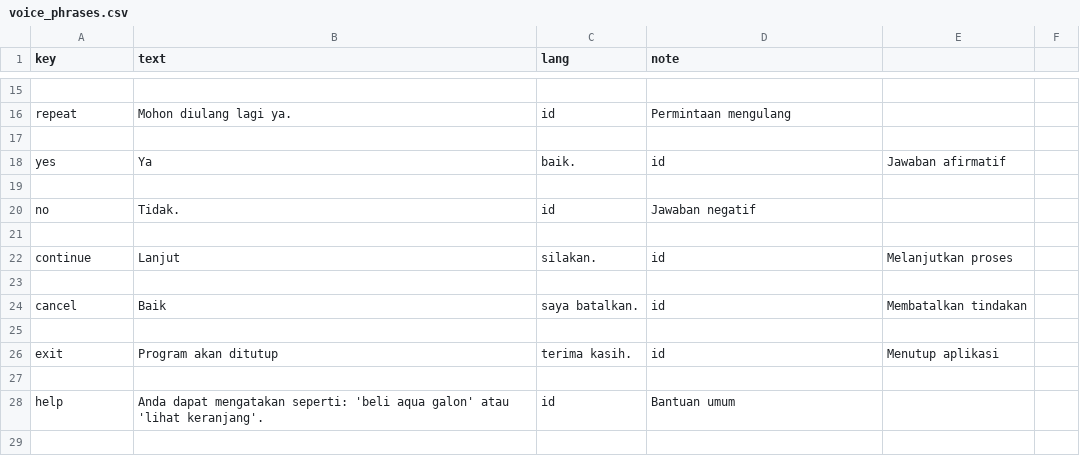
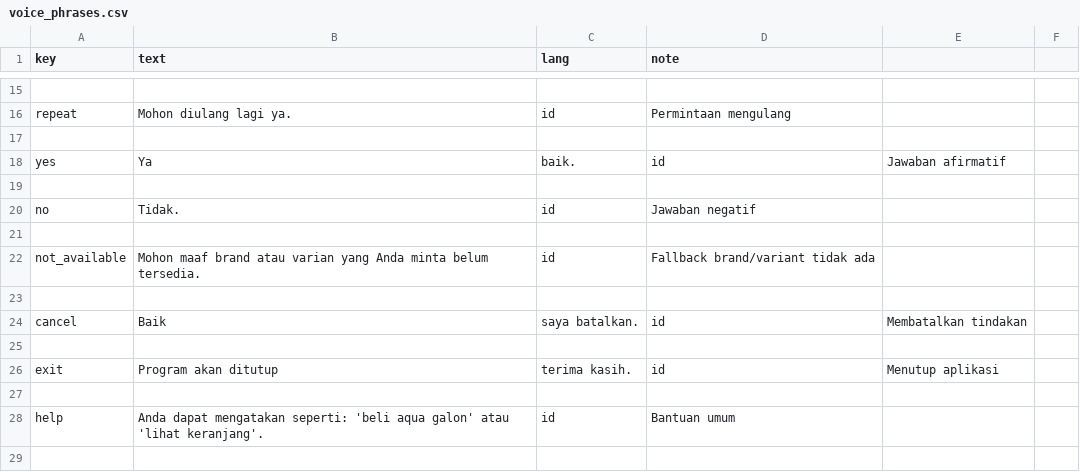
Before and after one commit to m-anggi21/streamlit_voices_asistant, a CSV file: voice_phrases.csv, drawn as a sheet; only a part is shown, gaps mark what is left out.

Commit message:
Modify voice_phrases.csv for new phrases
Updated voice phrases in CSV for localization.

```diff
--- a/voice_phrases.csv
+++ b/voice_phrases.csv
@@ -21,3 +21,3 @@ no,Tidak.,id,Jawaban negatif
 
-continue,Lanjut, silakan.,id,Melanjutkan proses
+not_available,Mohon maaf brand atau varian yang Anda minta belum tersedia.,id,Fallback brand/variant tidak ada
 
```
